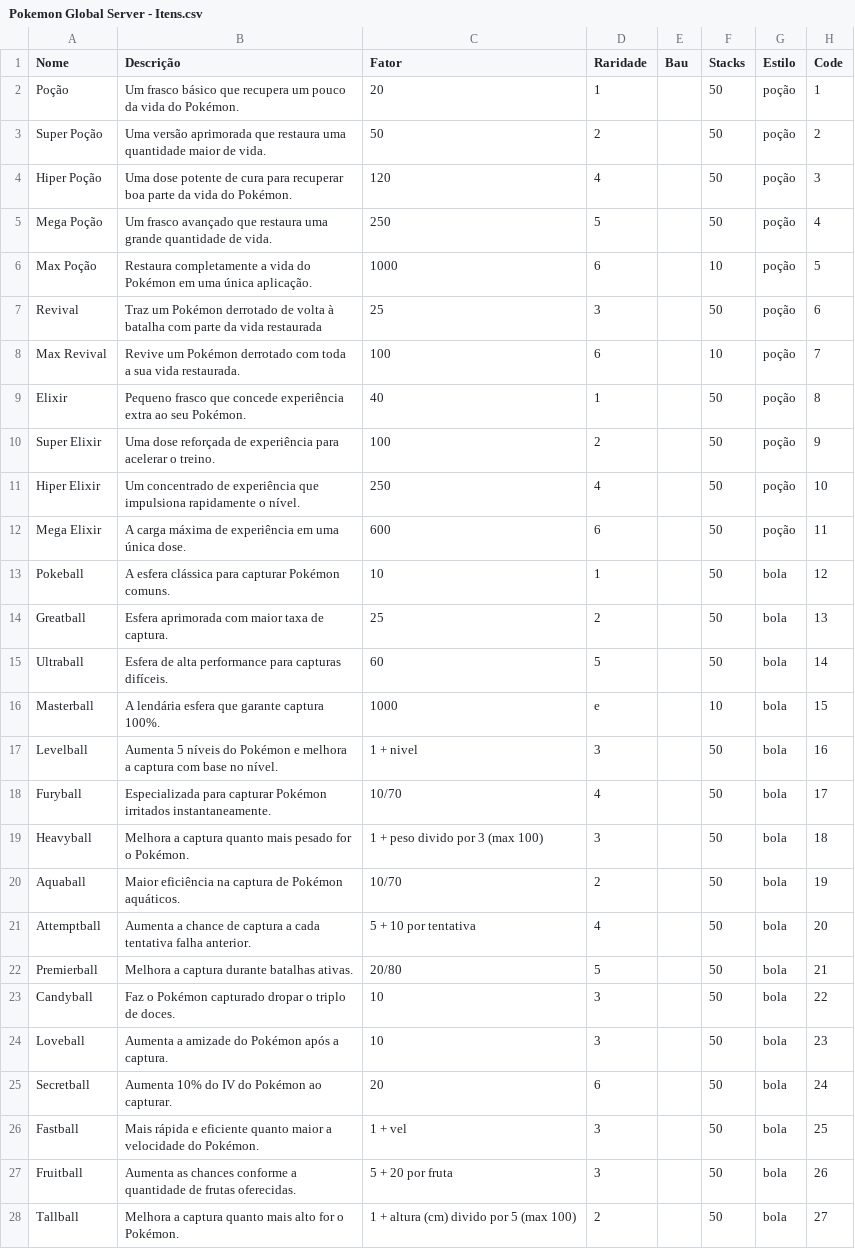
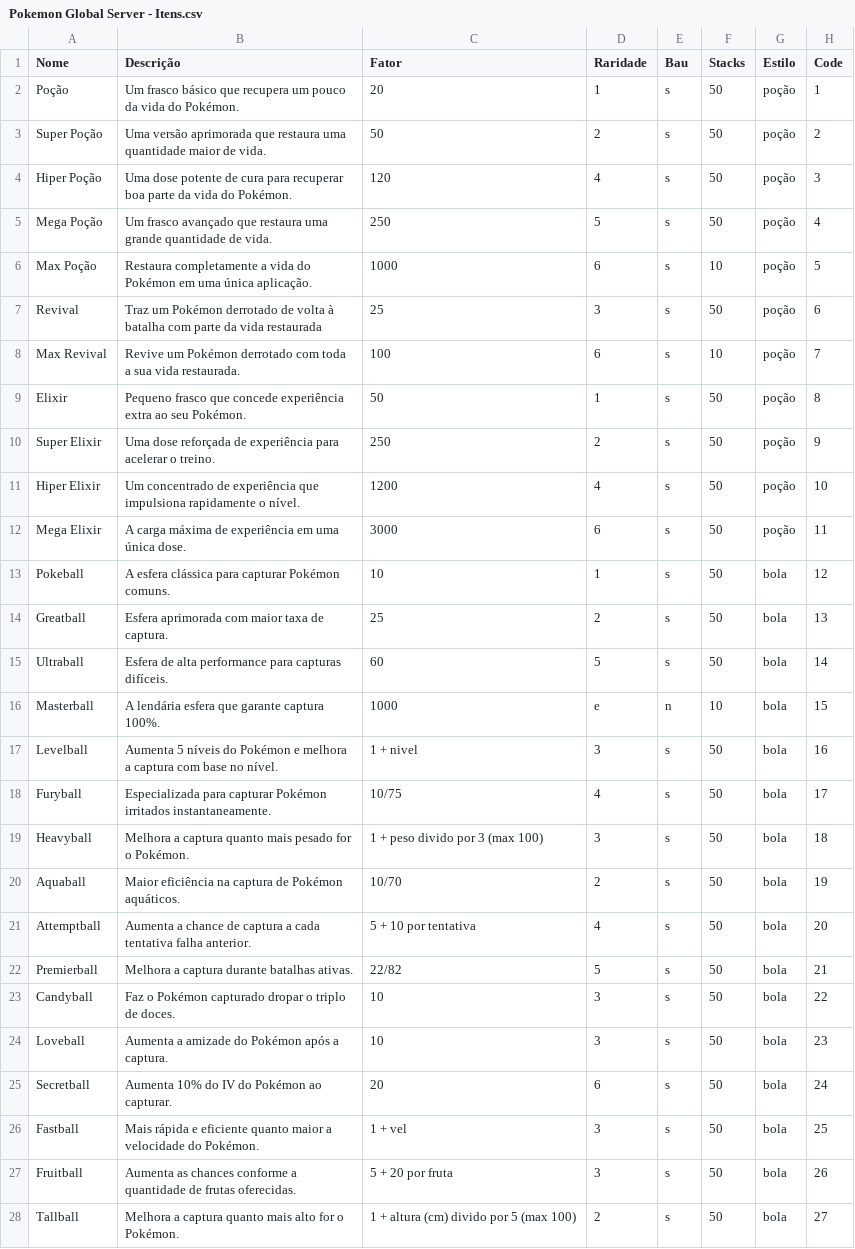
Before and after one commit to Leonn190/Pokemon-Global-Server-Definitivo, a CSV file: Dados/Pokemon Global Server - Itens.csv, drawn as a sheet; only a part is shown; the diff covers the shown part only.

Commit message:
dados de itens e ataques melhorados

```diff
--- a/Dados/Pokemon Global Server - Itens.csv
+++ b/Dados/Pokemon Global Server - Itens.csv
@@ -1,28 +1,28 @@
 Nome,Descrição,Fator,Raridade,Bau,Stacks,Estilo,Code
-Poção,Um frasco básico que recupera um pouco da vida do Pokémon.,20,1,,50,poção,1
-Super Poção,Uma versão aprimorada que restaura uma quantidade maior de vida.,50,2,,50,poção,2
-Hiper Poção,Uma dose potente de cura para recuperar boa parte da vida do Pokémon.,120,4,,50,poção,3
-Mega Poção,Um frasco avançado que restaura uma grande quantidade de vida.,250,5,,50,poção,4
-Max Poção,Restaura completamente a vida do Pokémon em uma única aplicação.,1000,6,,10,poção,5
-Revival,Traz um Pokémon derrotado de volta à batalha com parte da vida restaurada,25,3,,50,poção,6
-Max Revival,Revive um Pokémon derrotado com toda a sua vida restaurada.,100,6,,10,poção,7
-Elixir,Pequeno frasco que concede experiência extra ao seu Pokémon.,40,1,,50,poção,8
-Super Elixir,Uma dose reforçada de experiência para acelerar o treino.,100,2,,50,poção,9
-Hiper Elixir,Um concentrado de experiência que impulsiona rapidamente o nível.,250,4,,50,poção,10
-Mega Elixir,A carga máxima de experiência em uma única dose.,600,6,,50,poção,11
-Pokeball,A esfera clássica para capturar Pokémon comuns.,10,1,,50,bola,12
-Greatball,Esfera aprimorada com maior taxa de captura.,25,2,,50,bola,13
-Ultraball,Esfera de alta performance para capturas difíceis.,60,5,,50,bola,14
-Masterball,A lendária esfera que garante captura 100%.,1000,e,,10,bola,15
-Levelball,Aumenta 5 níveis do Pokémon e melhora a captura com base no nível.,1 + nivel,3,,50,bola,16
-Furyball,Especializada para capturar Pokémon irritados instantaneamente.,10/70,4,,50,bola,17
-Heavyball,Melhora a captura quanto mais pesado for o Pokémon.,1 + peso divido por 3 (max 100),3,,50,bola,18
-Aquaball,Maior eficiência na captura de Pokémon aquáticos.,10/70,2,,50,bola,19
-Attemptball,Aumenta a chance de captura a cada tentativa falha anterior.,5 + 10 por tentativa,4,,50,bola,20
-Premierball,Melhora a captura durante batalhas ativas.,20/80,5,,50,bola,21
-Candyball,Faz o Pokémon capturado dropar o triplo de doces.,10,3,,50,bola,22
-Loveball,Aumenta a amizade do Pokémon após a captura.,10,3,,50,bola,23
-Secretball,Aumenta 10% do IV do Pokémon ao capturar.,20,6,,50,bola,24
-Fastball,Mais rápida e eficiente quanto maior a velocidade do Pokémon.,1 + vel,3,,50,bola,25
-Fruitball,Aumenta as chances conforme a quantidade de frutas oferecidas.,5 + 20 por fruta,3,,50,bola,26
-Tallball,Melhora a captura quanto mais alto for o Pokémon.,1 + altura (cm) divido por 5 (max 100),2,,50,bola,27
+Poção,Um frasco básico que recupera um pouco da vida do Pokémon.,20,1,s,50,poção,1
+Super Poção,Uma versão aprimorada que restaura uma quantidade maior de vida.,50,2,s,50,poção,2
+Hiper Poção,Uma dose potente de cura para recuperar boa parte da vida do Pokémon.,120,4,s,50,poção,3
+Mega Poção,Um frasco avançado que restaura uma grande quantidade de vida.,250,5,s,50,poção,4
+Max Poção,Restaura completamente a vida do Pokémon em uma única aplicação.,1000,6,s,10,poção,5
+Revival,Traz um Pokémon derrotado de volta à batalha com parte da vida restaurada,25,3,s,50,poção,6
+Max Revival,Revive um Pokémon derrotado com toda a sua vida restaurada.,100,6,s,10,poção,7
+Elixir,Pequeno frasco que concede experiência extra ao seu Pokémon.,50,1,s,50,poção,8
+Super Elixir,Uma dose reforçada de experiência para acelerar o treino.,250,2,s,50,poção,9
+Hiper Elixir,Um concentrado de experiência que impulsiona rapidamente o nível.,1200,4,s,50,poção,10
+Mega Elixir,A carga máxima de experiência em uma única dose.,3000,6,s,50,poção,11
+Pokeball,A esfera clássica para capturar Pokémon comuns.,10,1,s,50,bola,12
+Greatball,Esfera aprimorada com maior taxa de captura.,25,2,s,50,bola,13
+Ultraball,Esfera de alta performance para capturas difíceis.,60,5,s,50,bola,14
+Masterball,A lendária esfera que garante captura 100%.,1000,e,n,10,bola,15
+Levelball,Aumenta 5 níveis do Pokémon e melhora a captura com base no nível.,1 + nivel,3,s,50,bola,16
+Furyball,Especializada para capturar Pokémon irritados instantaneamente.,10/75,4,s,50,bola,17
+Heavyball,Melhora a captura quanto mais pesado for o Pokémon.,1 + peso divido por 3 (max 100),3,s,50,bola,18
+Aquaball,Maior eficiência na captura de Pokémon aquáticos.,10/70,2,s,50,bola,19
+Attemptball,Aumenta a chance de captura a cada tentativa falha anterior.,5 + 10 por tentativa,4,s,50,bola,20
+Premierball,Melhora a captura durante batalhas ativas.,22/82,5,s,50,bola,21
+Candyball,Faz o Pokémon capturado dropar o triplo de doces.,10,3,s,50,bola,22
+Loveball,Aumenta a amizade do Pokémon após a captura.,10,3,s,50,bola,23
+Secretball,Aumenta 10% do IV do Pokémon ao capturar.,20,6,s,50,bola,24
+Fastball,Mais rápida e eficiente quanto maior a velocidade do Pokémon.,1 + vel,3,s,50,bola,25
+Fruitball,Aumenta as chances conforme a quantidade de frutas oferecidas.,5 + 20 por fruta,3,s,50,bola,26
+Tallball,Melhora a captura quanto mais alto for o Pokémon.,1 + altura (cm) divido por 5 (max 100),2,s,50,bola,27
```
Also changed, not shown: 3 added rows and 61 edited cells elsewhere in this file, Dados/Pokemon Global Server - Ataques.csv.
